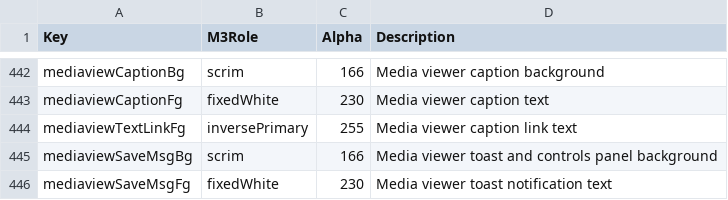
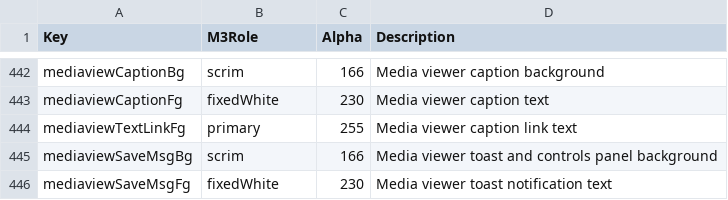
Before and after one commit to anglezz-awp/PixelGram, a TSV file: Telegram/SourceFiles/ui/m3_mapping.tsv, drawn as a sheet; only a part is shown, gaps mark what is left out.

Commit message:
fix(group1): initialize fixedWhite RGB and set mediaview link to primary

```diff
--- a/Telegram/SourceFiles/ui/m3_mapping.tsv
+++ b/Telegram/SourceFiles/ui/m3_mapping.tsv
@@ -443,3 +443,3 @@ mediaviewCaptionBg	scrim	166	Media viewer caption background
 mediaviewCaptionFg	fixedWhite	230	Media viewer caption text
-mediaviewTextLinkFg	inversePrimary	255	Media viewer caption link text
+mediaviewTextLinkFg	primary	255	Media viewer caption link text
 mediaviewSaveMsgBg	scrim	166	Media viewer toast and controls panel background
```
Also changed, not shown: 3 other files.
